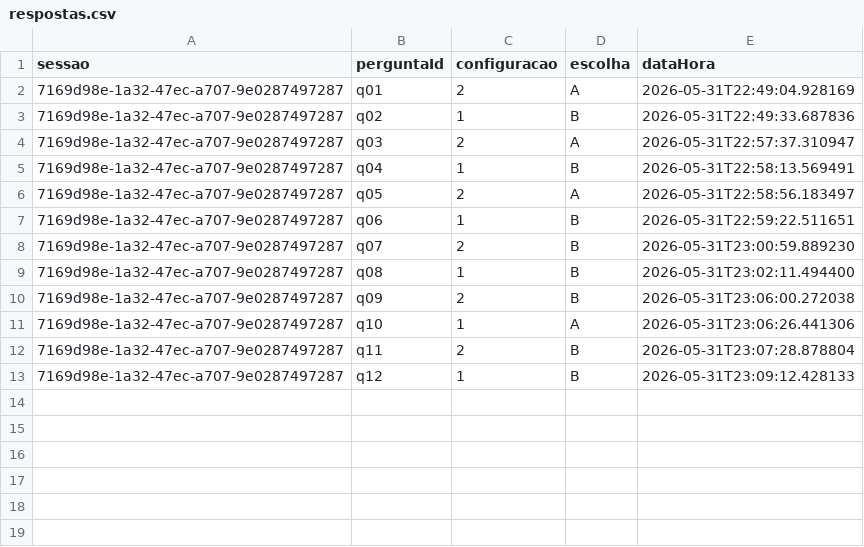
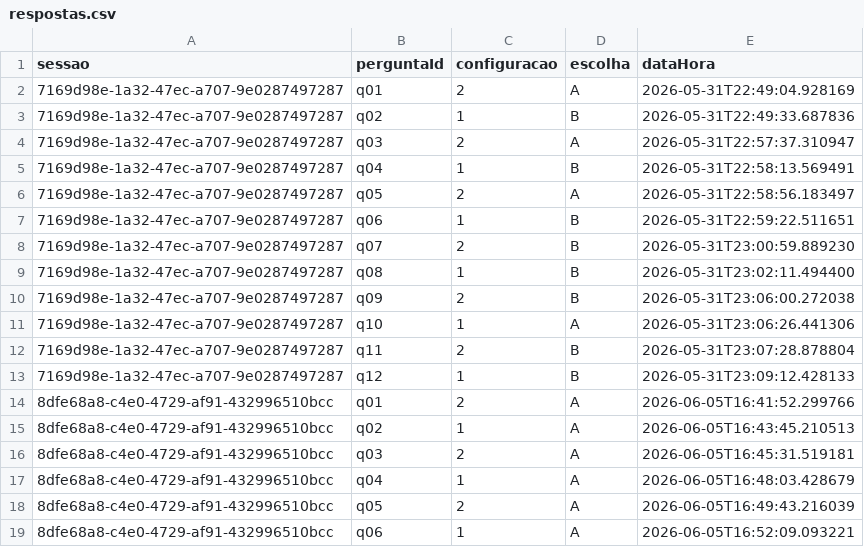
Before and after one commit to Grazi3lles/Explicabilidade-Experimento-IA, a CSV file: dados/respostas.csv, drawn as a sheet.

Commit message:
Comitando respostas Gustavo

```diff
--- a/dados/respostas.csv
+++ b/dados/respostas.csv
@@ -13 +13,7 @@ sessao,perguntaId,configuracao,escolha,dataHora
 7169d98e-1a32-47ec-a707-9e0287497287,q12,1,B,2026-05-31T23:09:12.428133
+8dfe68a8-c4e0-4729-af91-432996510bcc,q01,2,A,2026-06-05T16:41:52.299766
+8dfe68a8-c4e0-4729-af91-432996510bcc,q02,1,A,2026-06-05T16:43:45.210513
+8dfe68a8-c4e0-4729-af91-432996510bcc,q03,2,A,2026-06-05T16:45:31.519181
+8dfe68a8-c4e0-4729-af91-432996510bcc,q04,1,A,2026-06-05T16:48:03.428679
+8dfe68a8-c4e0-4729-af91-432996510bcc,q05,2,A,2026-06-05T16:49:43.216039
+8dfe68a8-c4e0-4729-af91-432996510bcc,q06,1,A,2026-06-05T16:52:09.093221
```
Also changed, not shown: 2 other files.
